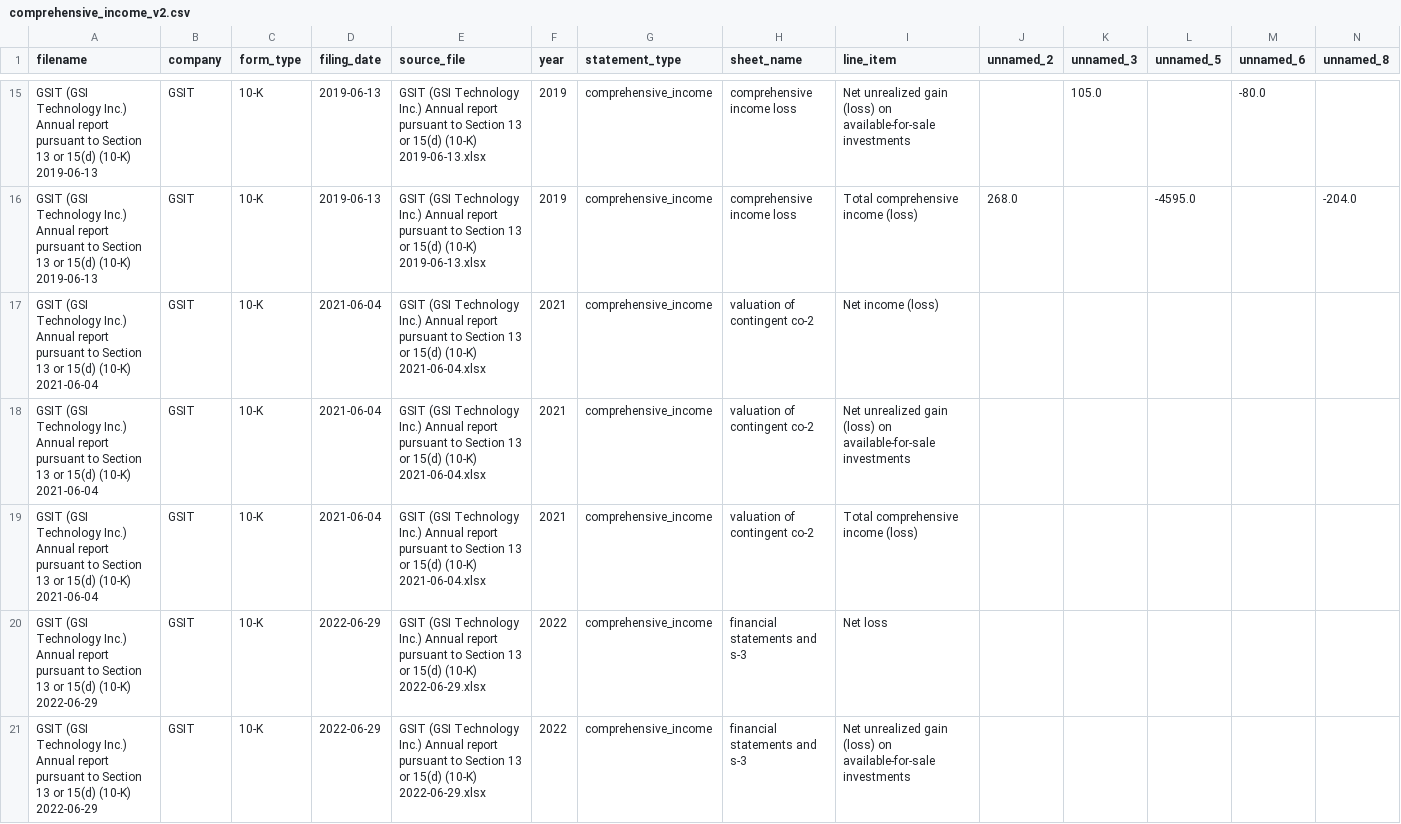
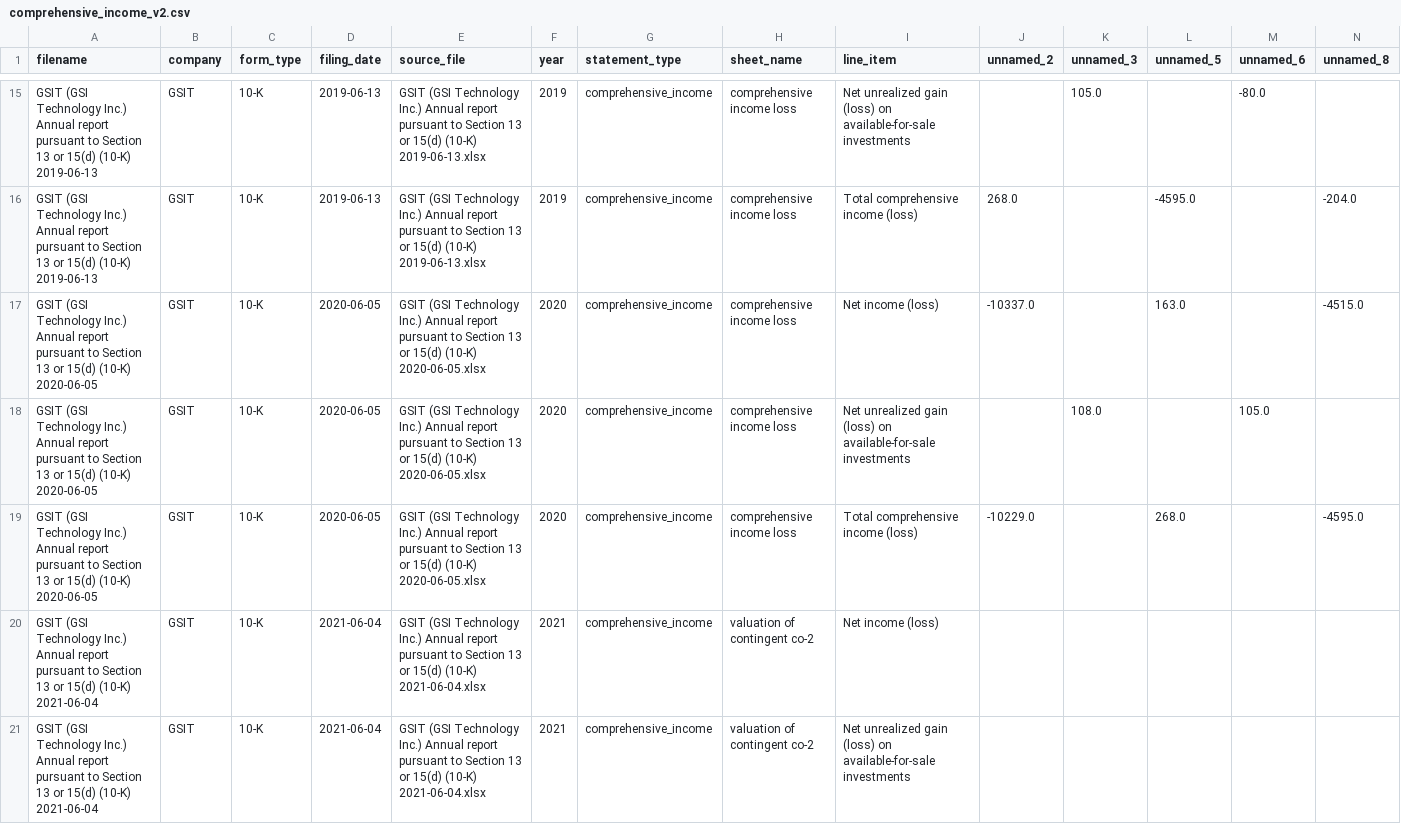
Before and after one commit to ftokarek/GSI-Technology-Equity-Research, a CSV file: data/processed/annual_reports/comprehensive_income_v2.csv, drawn as a sheet; only a part is shown, gaps mark what is left out; the shorter side is filled out with more unchanged rows; rows hold the shown columns only; the diff names each change by its address in the sheet, - before the commit and + after, or states it on an @@ line.

```diff
--- a/data/processed/annual_reports/comprehensive_income_v2.csv
+++ b/data/processed/annual_reports/comprehensive_income_v2.csv
+row 17: GSIT (GSI Technology Inc.) Annual report pursuant to Section 13 or 15(d) (10-K) 2020-06-05 | GSIT | 10-K | 2020-06-05 | GSIT (GSI Technology Inc.) Annual report pursuant to Section 13 or 15(d) (10-K) 2020-06-05.xlsx | 2020 | comprehensive_income | comprehensive income loss | Net income (loss) | -10337.0 |  | 163.0 |  | -4515.0
+row 18: GSIT (GSI Technology Inc.) Annual report pursuant to Section 13 or 15(d) (10-K) 2020-06-05 | GSIT | 10-K | 2020-06-05 | GSIT (GSI Technology Inc.) Annual report pursuant to Section 13 or 15(d) (10-K) 2020-06-05.xlsx | 2020 | comprehensive_income | comprehensive income loss | Net unrealized gain (loss) on available-for-sale investments |  | 108.0 |  | 105.0
+row 19: GSIT (GSI Technology Inc.) Annual report pursuant to Section 13 or 15(d) (10-K) 2020-06-05 | GSIT | 10-K | 2020-06-05 | GSIT (GSI Technology Inc.) Annual report pursuant to Section 13 or 15(d) (10-K) 2020-06-05.xlsx | 2020 | comprehensive_income | comprehensive income loss | Total comprehensive income (loss) | -10229.0 |  | 268.0 |  | -4595.0
```
Also changed, not shown: data/consolidated/master_balance_sheet.csv, data/consolidated/master_cashflow.csv, 4 other files.
